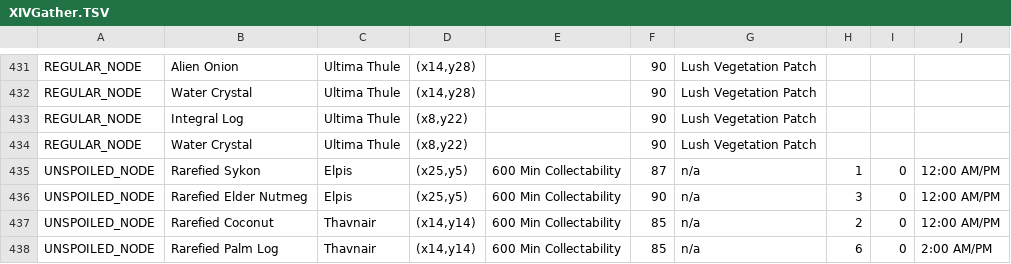
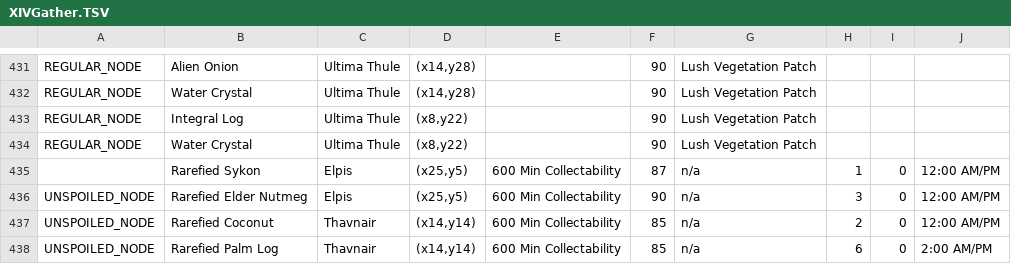
Before and after one commit to Core310/FFXIV-Wiki-Fetcher, a TSV file: XIVGather.TSV, drawn as a sheet; only a part is shown, gaps mark what is left out.

```diff
--- a/XIVGather.TSV
+++ b/XIVGather.TSV
@@ -434,3 +434,3 @@ REGULAR_NODE	Integral Log	Ultima Thule	(x8,y22)		90	Lush Vegetation Patch
 REGULAR_NODE	 Water Crystal	Ultima Thule	(x8,y22)		90	Lush Vegetation Patch
-UNSPOILED_NODE	Rarefied Sykon	Elpis	(x25,y5)	600 Min Collectability	87	n/a	1	0	12:00 AM/PM
+""	Rarefied Sykon	Elpis	(x25,y5)	600 Min Collectability	87	n/a	1	0	12:00 AM/PM
 UNSPOILED_NODE	Rarefied Elder Nutmeg	Elpis	(x25,y5)	600 Min Collectability	90	n/a	3	0	12:00 AM/PM
```
Also changed, not shown: 8 other files.
